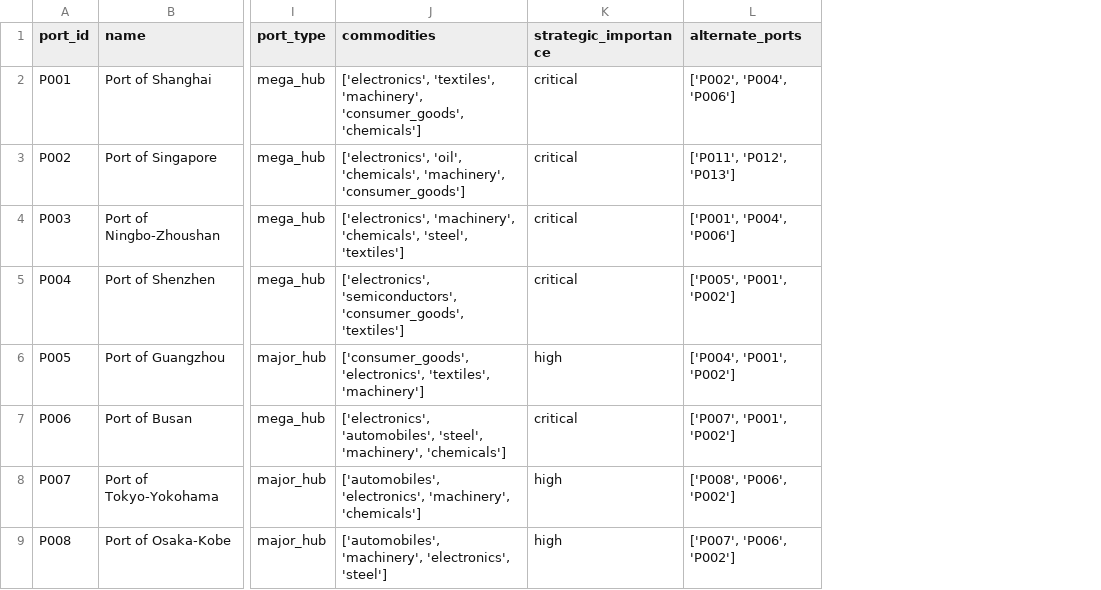
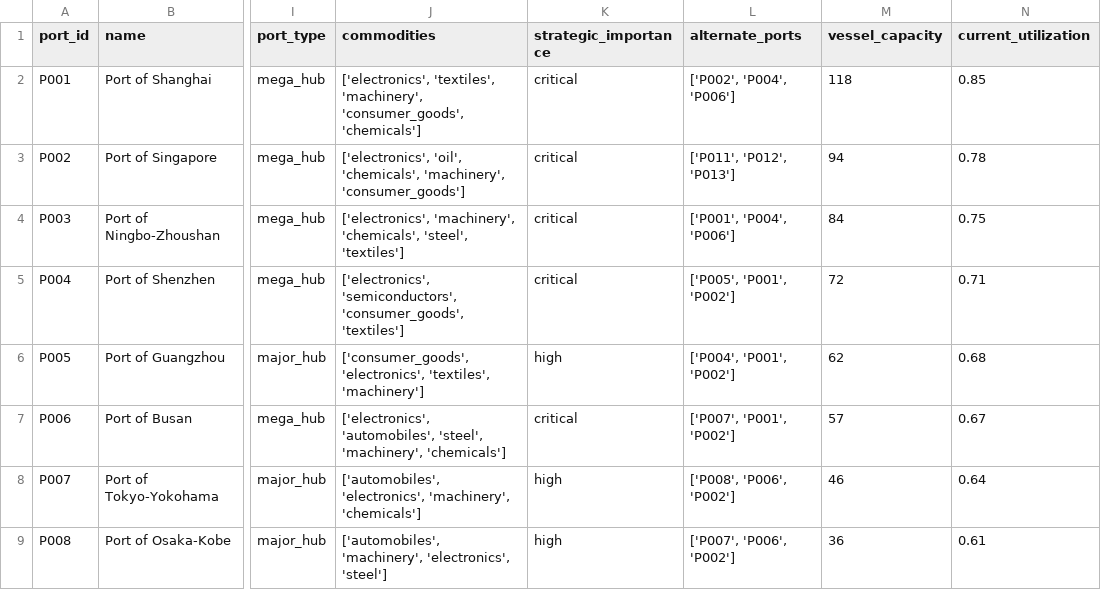
Before and after one commit to tanishakhantwal09/SupplyPulse, a CSV file: dataset/reference/ports.csv, drawn as a sheet; only a part is shown, gaps mark what is left out; the diff names each change by its address in the sheet, - before the commit and + after, or states it on an @@ line.

```diff
--- a/dataset/reference/ports.csv
+++ b/dataset/reference/ports.csv
+column M (vessel_capacity), rows 2-9: 118 | 94 | 84 | 72 | 62 | 57 | 46 | 36
+column N (current_utilization), rows 2-9: 0.85 | 0.78 | 0.75 | 0.71 | 0.68 | 0.67 | 0.64 | 0.61
```
Also changed, not shown: 11 other files.
